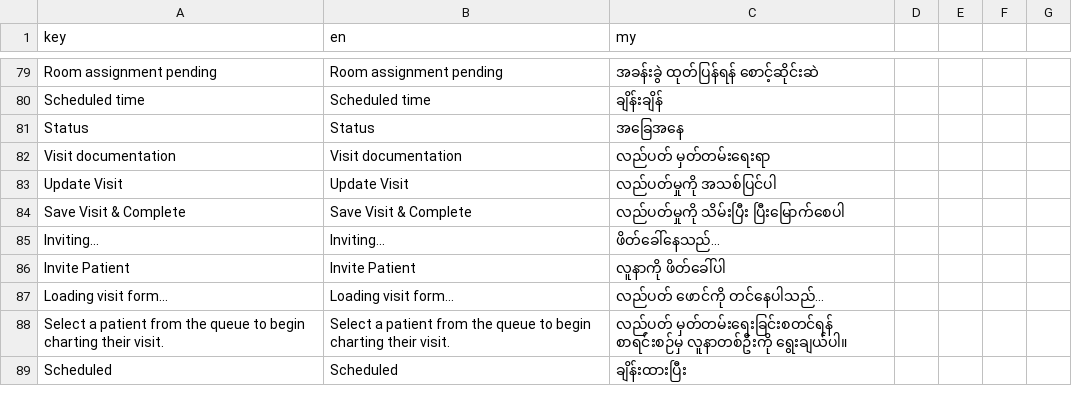
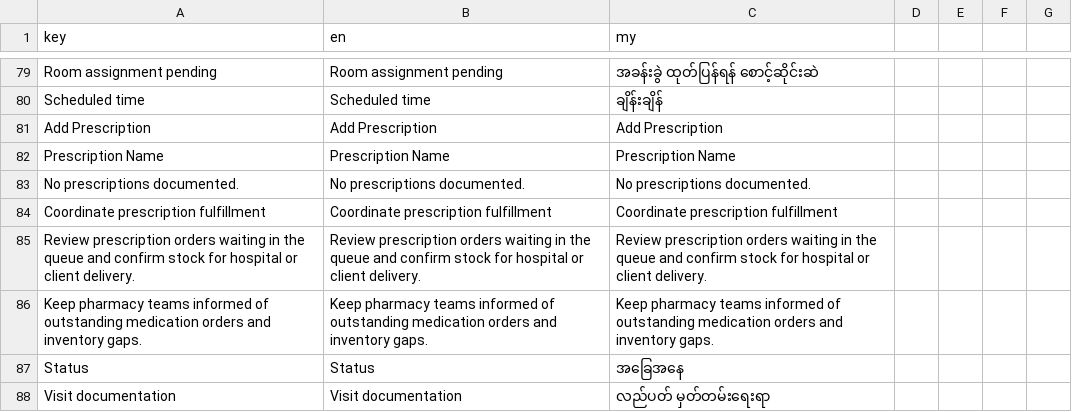
Before and after one commit to phoopyae1/Thu-Kha-EMR, a CSV file: client/src/i18n/translations.csv, drawn as a sheet; only a part is shown, gaps mark what is left out; the shorter side is filled out with more unchanged rows; the diff names each change by its address in the sheet, - before the commit and + after, or states it on an @@ line.

Commit message:
Rename doctor portal medication sections to prescriptions

```diff
--- a/client/src/i18n/translations.csv
+++ b/client/src/i18n/translations.csv
+row 81: Add Prescription | Add Prescription | Add Prescription
+row 82: Prescription Name | Prescription Name | Prescription Name
+row 83: No prescriptions documented. | No prescriptions documented. | No prescriptions documented.
+row 84: Coordinate prescription fulfillment | Coordinate prescription fulfillment | Coordinate prescription fulfillment
+row 85: Review prescription orders waiting in the queue and confirm stock for hospital or client delivery. | Review prescription orders waiting in the queue and confirm stock for hospital or client delivery. | Review prescription orders waiting in the queue and confirm stock for hospital or client delivery.
+row 86: Keep pharmacy teams informed of outstanding medication orders and inventory gaps. | Keep pharmacy teams informed of outstanding medication orders and inventory gaps. | Keep pharmacy teams informed of outstanding medication orders and inventory gaps.
```
Also changed, not shown: 5 other files.
